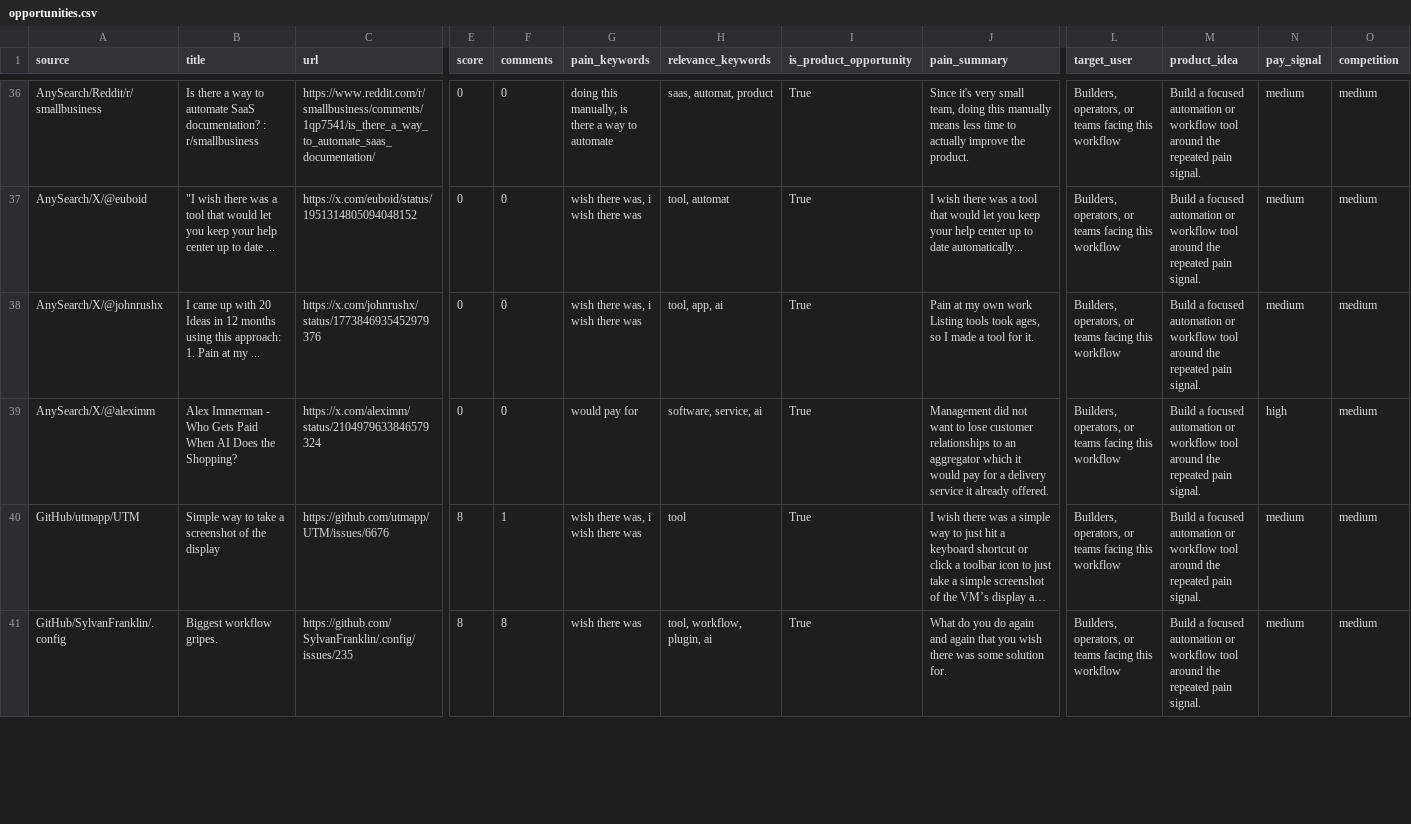
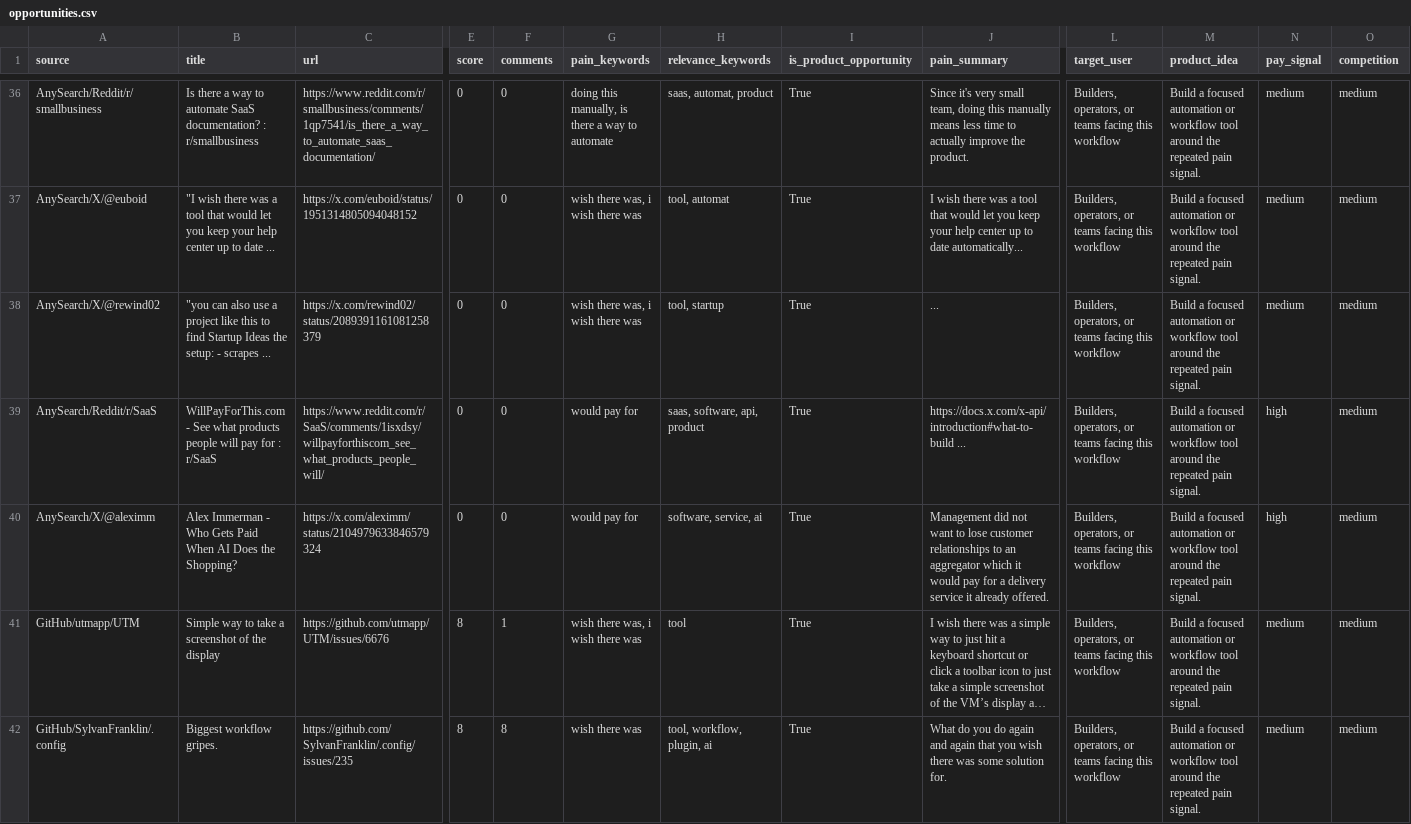
Before and after one commit to jaxxchen003/microsaas-radar, a CSV file: output/opportunities.csv, drawn as a sheet; only a part is shown, gaps mark what is left out; long unchanged cells end in …; rows hold the shown columns only; the diff covers the shown part only; the diff names each change by its address in the sheet, - before the commit and + after, or states it on an @@ line.

```diff
--- a/output/opportunities.csv
+++ b/output/opportunities.csv
-A38 (source): AnySearch/X/@johnrushx
+A38 (source): AnySearch/X/@rewind02
-B38 (title): I came up with 20 Ideas in 12 months using this approach: 1. Pain at my ...
+B38 (title): "you can also use a project like this to find Startup Ideas the setup: - scrapes ...
-C38 (url): https://x.com/johnrushx/status/1773846935452979376
+C38 (url): https://x.com/rewind02/status/2089391161081258379
-H38 (relevance_keywords): tool, app, ai
+H38 (relevance_keywords): tool, startup
-J38 (pain_summary): Pain at my own work Listing tools took ages, so I made a tool for it.
+J38 (pain_summary): ...
+row 39: AnySearch/Reddit/r/SaaS | WillPayForThis.com - See what products people will pay for : r/SaaS | https://www.reddit.com/r/SaaS/comments/1isxdsy/willpayforthiscom_see_what_products_people_will/ | 0 | 0 | would pay for | saas, software, api, product | True | https://docs.x.com/x-api/introduction#what-to-build ... | Builders, operators, or teams facing this workflow | Build a focused automation or workflow tool around the repeated pain signal. | high | medium
```
Also changed, not shown: 1 added row, 2 removed rows and 4 edited cells elsewhere in this file, 4 other files.
